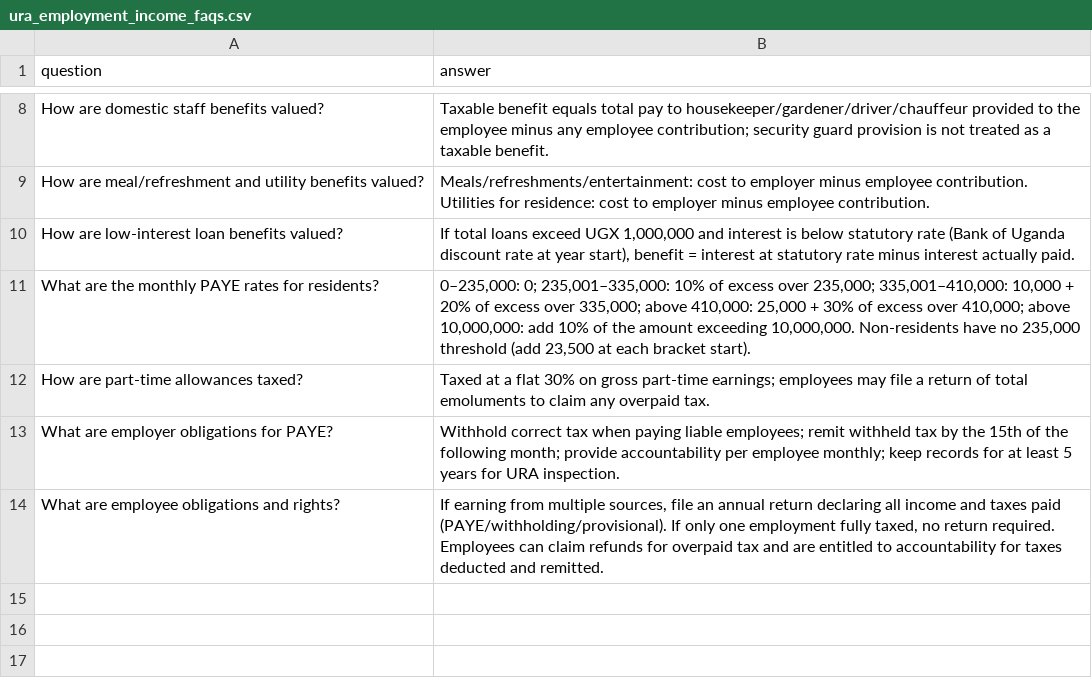
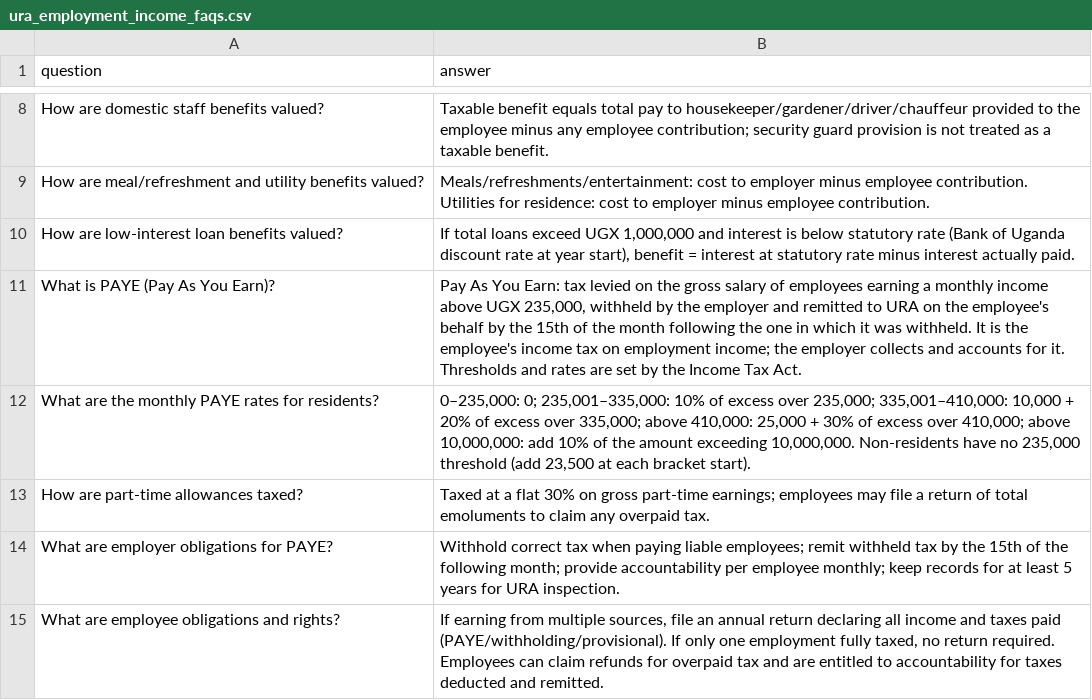
Before and after one commit to mpairwe7/FinalYearProject, a CSV file: Data/dataset/ura_employment_income_faqs.csv, drawn as a sheet; only a part is shown, gaps mark what is left out; the diff names each change by its address in the sheet, - before the commit and + after, or states it on an @@ line.

Commit message:
data(faq): define PAYE in the employment-income corpus
The corpus explains PAYE rates, employer obligations and thresholds but
never says what PAYE is. Twelve FAQ questions mention it, all operational
("What are the monthly PAYE rates for residents?", "What are employer
obligations for PAYE?"); none defines the term, and there is no "PAYE
is..." sentence anywhere in the FAQ corpus. So "What is PAYE?" retrieves
whatever mentions PAYE most — most visibly a pharmacy-registration Q&A
that happens to state the threshold.

Wording is taken from two URA sources already in the corpus rather than
written fresh: Taxation Handbook FY 2024-25 section 7.4 ("a tax levied on
the Gross salary on employees ... remitted to URA on behalf of the
employees ... by the 15th of the month following"), and the education
sector guide ("PAYE is tax withheld from all employees earning a salary
income above the stated threshold as per the Income Tax Act"). Placed
before the rates row, which assumes the definition.

This does NOT resolve "What is PAYE?" on its own, and the row is not
offered as if it does. Measured against a real rebuilt index, it takes
rank 1 for "what is pay as you earn" and does not reach the top 12 for
the acronym form. That query encodes to three terms — paye 5.9, what 4.0,
is 1.0 — and `what` carries an idf of 2.389 against `vat` at 2.382, so an
interrogative present in ~784 of 7,768 documents weighs nearly as much as
the tax name. No amount of content outranks that; the fix is in the BM25
fit, and is deliberately left for its own change.

Verbatim BM25 Hit@1 92.1% (n=516), up from 91.8% (n=515).

```diff
--- a/Data/dataset/ura_employment_income_faqs.csv
+++ b/Data/dataset/ura_employment_income_faqs.csv
+row 11: What is PAYE (Pay As You Earn)? | Pay As You Earn: tax levied on the gross salary of employees earning a monthly income above UGX 235,000, withheld by the employer and remitted to URA on the employee's behalf by the 15th of the month following the one in which it was withheld. It is the employee's income tax on employment income; the employer collects and accounts for it. Thresholds and rates are set by the Income Tax Act.
```
